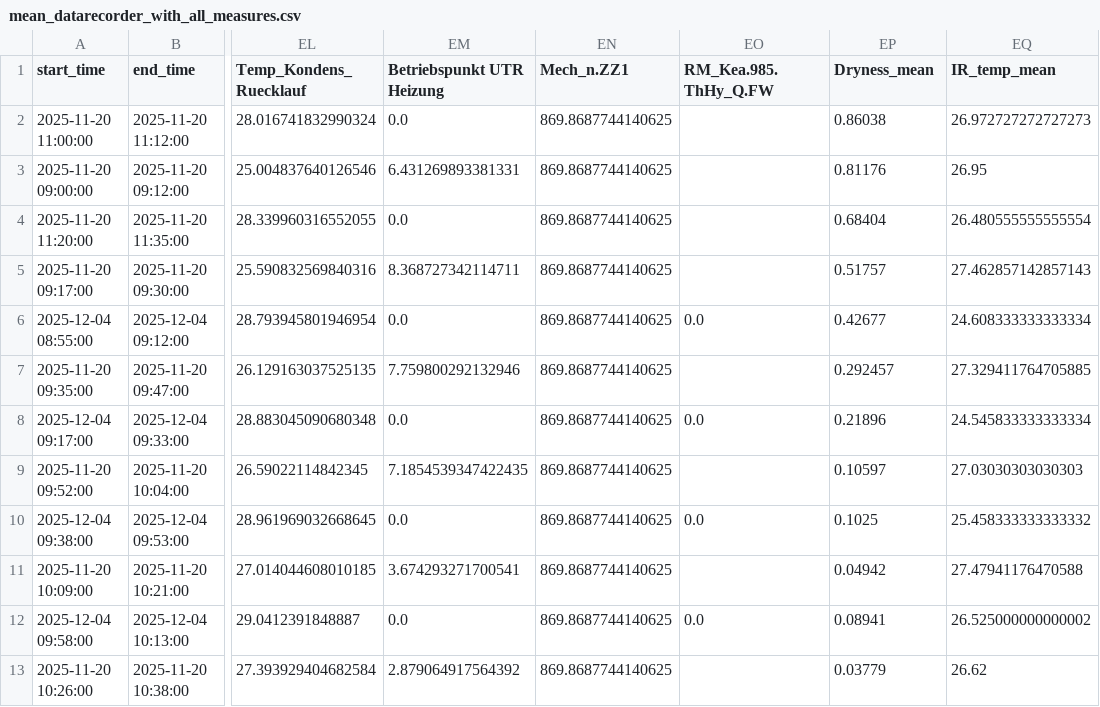
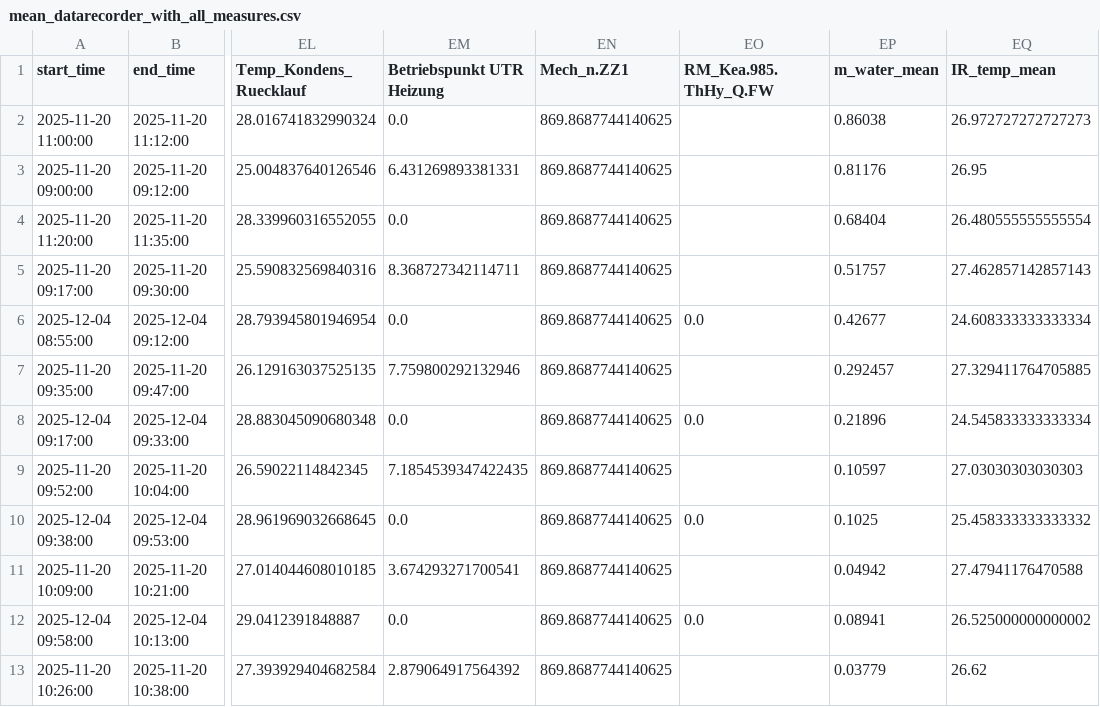
Before and after one commit to NilsTettschlag/drysense-2025_2026, a CSV file: output/DLRA/mean_datarecorder_with_all_measures.csv, drawn as a sheet; only a part is shown, gaps mark what is left out; the diff names each change by its address in the sheet, - before the commit and + after, or states it on an @@ line.

```diff
--- a/output/DLRA/mean_datarecorder_with_all_measures.csv
+++ b/output/DLRA/mean_datarecorder_with_all_measures.csv
-EP1: Dryness_mean
+EP1: m_water_mean
```
Also changed, not shown: 7 other files.
